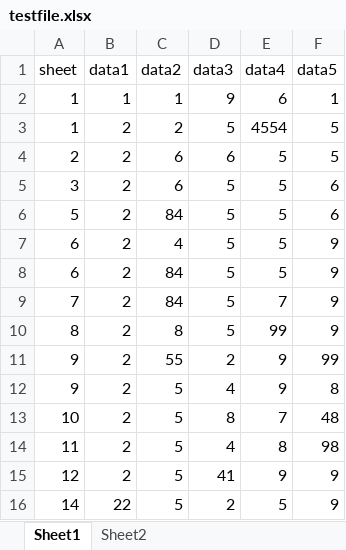
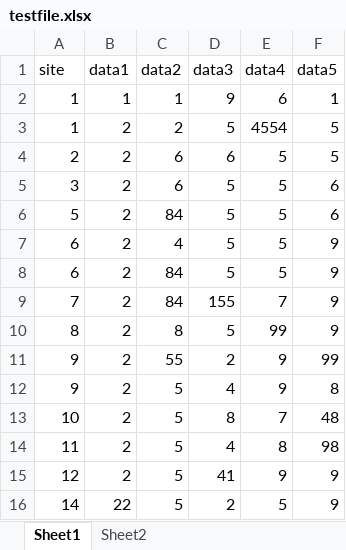
Before and after one commit to r0831281/xlsxMailer, an Excel workbook: testfile.xlsx, sheet Sheet1, drawn as a sheet; values as stored, in another font and other column widths than the file's, no borders; the diff names each change by its address in the sheet, - before the commit and + after, or states it on an @@ line.

```diff
--- a/testfile.xlsx (sheet Sheet1)
+++ b/testfile.xlsx (sheet Sheet1)
-A1: sheet
+A1: site
-D9 (data3): 5
+D9 (data3): 155
```
Also changed, not shown: sheet Sheet2, 3 other files.
